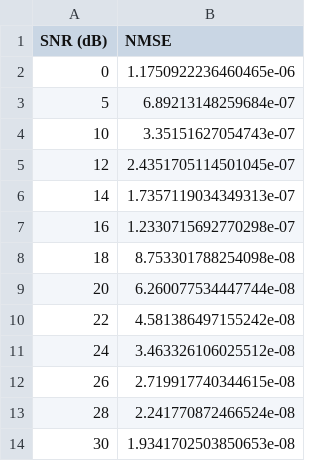
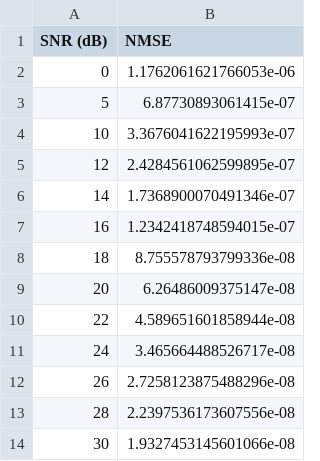
Before and after one commit to ahmd-mohsin/continual-learning-channel-prediction, a CSV file: baseline_models/umi_dense_conf_8tx_2rx./GRU/umi_dense_conf_8tx_2rx._nmse_vs_snr.csv, drawn as a sheet.

Commit message:
[update] All results from baseline model

```diff
--- a/baseline_models/umi_dense_conf_8tx_2rx./GRU/umi_dense_conf_8tx_2rx._nmse_vs_snr.csv
+++ b/baseline_models/umi_dense_conf_8tx_2rx./GRU/umi_dense_conf_8tx_2rx._nmse_vs_snr.csv
@@ -1,14 +1,14 @@
 SNR (dB),NMSE
-0,1.1750922236460465e-06
-5,6.89213148259684e-07
-10,3.35151627054743e-07
-12,2.4351705114501045e-07
-14,1.7357119034349313e-07
-16,1.2330715692770298e-07
-18,8.753301788254098e-08
-20,6.260077534447744e-08
-22,4.581386497155242e-08
-24,3.463326106025512e-08
-26,2.719917740344615e-08
-28,2.241770872466524e-08
-30,1.9341702503850653e-08
+0,1.1762061621766053e-06
+5,6.87730893061415e-07
+10,3.3676041622195993e-07
+12,2.4284561062599895e-07
+14,1.7368900070491346e-07
+16,1.2342418748594015e-07
+18,8.755578793799336e-08
+20,6.26486009375147e-08
+22,4.589651601858944e-08
+24,3.465664488526717e-08
+26,2.7258123875488296e-08
+28,2.2397536173607556e-08
+30,1.9327453145601066e-08
```
Also changed, not shown: baseline_models/umi_dense_conf_8tx_2rx./GRU/training_log.csv, baseline_models/umi_dense_conf_8tx_2rx./GRU/umi_compact_conf_2tx_2rx._nmse_vs_snr.csv, 57 other files.
